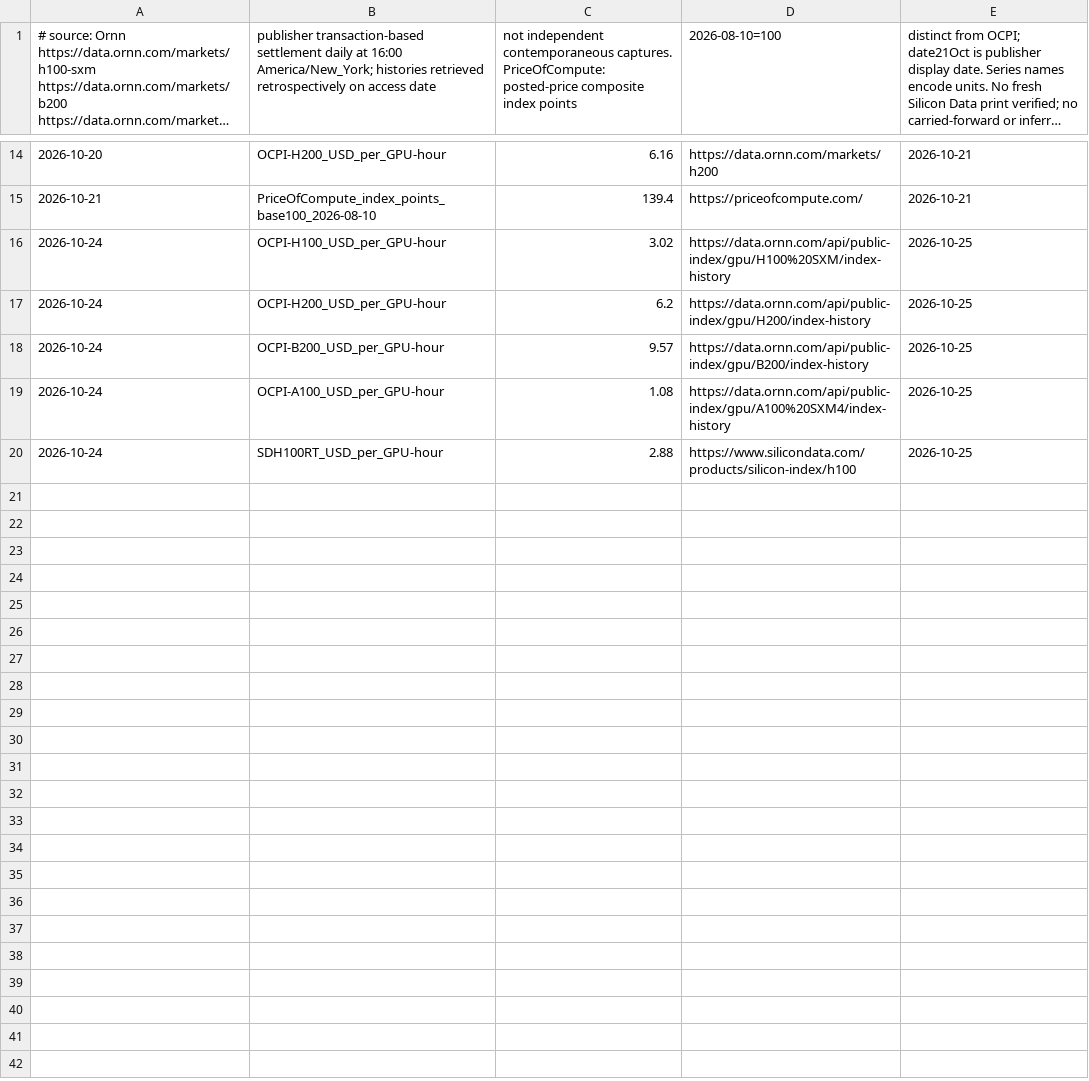
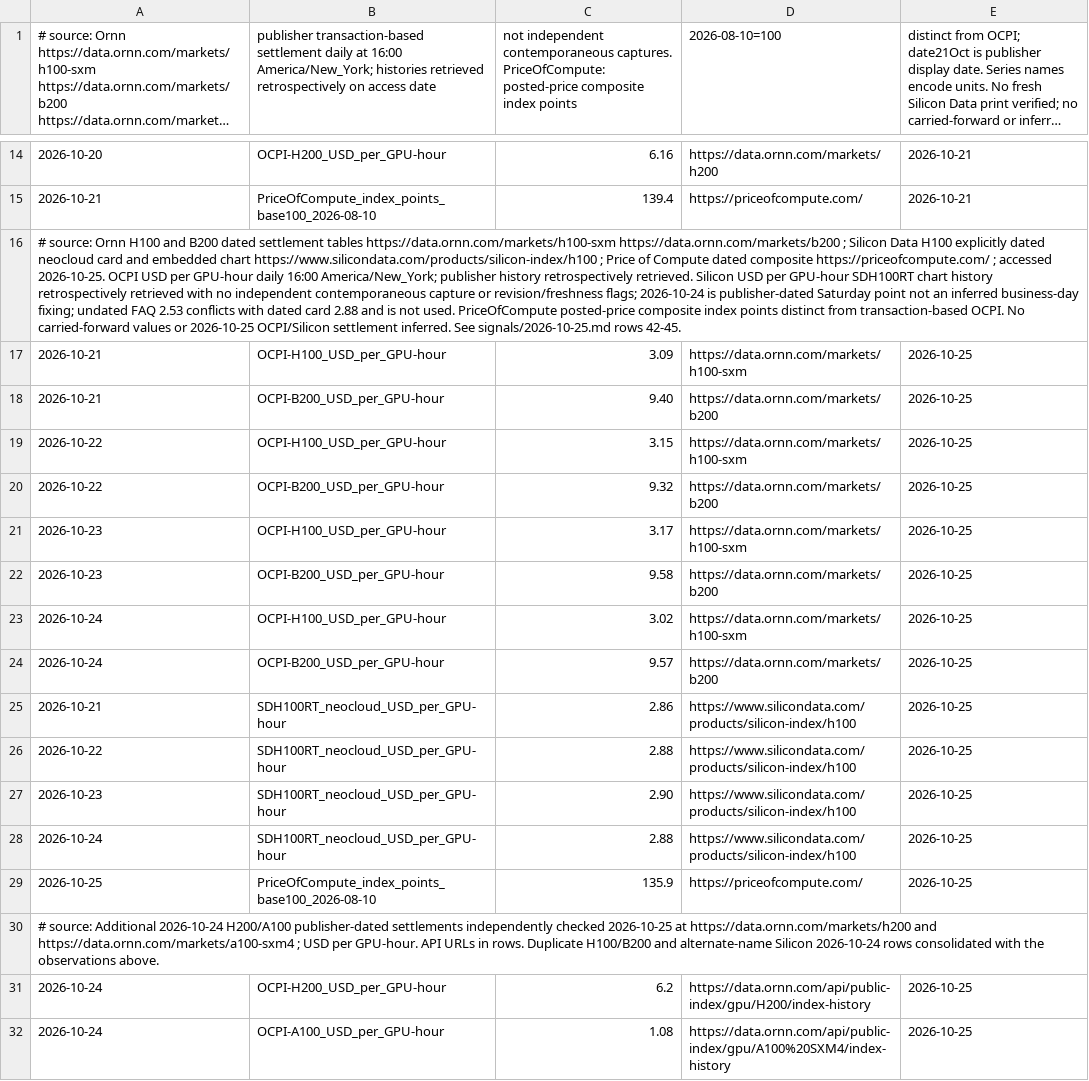
Before and after one commit to marcinbogdanski/bubble-not-bubble, a CSV file: data/gpu-index-daily.csv, drawn as a sheet; only a part is shown, gaps mark what is left out; long unchanged cells end in …; removed rows and columns are numbered as before the commit, all else as after; the diff names each change by its address in the sheet, - before the commit and + after, or states it on an @@ line.

```diff
--- a/data/gpu-index-daily.csv
+++ b/data/gpu-index-daily.csv
+row 16: # source: Ornn H100 and B200 dated settlement tables https://data.ornn.com/markets/h100-sxm https://data.ornn.com/markets/b200 ; Silicon Data H100 explicitly dated neocloud card and embedded chart https://www.silicondata.com/products/silicon-index/h100 ; Price of Compute dated composite https://priceofcompute.com/ ; accessed 2026-10-25. OCPI USD per GPU-hour daily 16:00 America/New_York; publisher history retrospectively retrieved. Silicon USD per GPU-hour SDH100RT chart history retrospectively retrieved with no independent contemporaneous capture or revision/freshness flags; 2026-10-24 is publisher-dated Saturday point not an inferred business-day fixing; undated FAQ 2.53 conflicts with dated card 2.88 and is not used. PriceOfCompute posted-price composite index points distinct from transaction-based OCPI. No carried-forward values or 2026-10-25 OCPI/Silicon settlement inferred. See signals/2026-10-25.md rows 42-45.
+row 17: 2026-10-21 | OCPI-H100_USD_per_GPU-hour | 3.09 | https://data.ornn.com/markets/h100-sxm | 2026-10-25
+row 18: 2026-10-21 | OCPI-B200_USD_per_GPU-hour | 9.40 | https://data.ornn.com/markets/b200 | 2026-10-25
+row 19: 2026-10-22 | OCPI-H100_USD_per_GPU-hour | 3.15 | https://data.ornn.com/markets/h100-sxm | 2026-10-25
+row 20: 2026-10-22 | OCPI-B200_USD_per_GPU-hour | 9.32 | https://data.ornn.com/markets/b200 | 2026-10-25
+row 21: 2026-10-23 | OCPI-H100_USD_per_GPU-hour | 3.17 | https://data.ornn.com/markets/h100-sxm | 2026-10-25
+row 22: 2026-10-23 | OCPI-B200_USD_per_GPU-hour | 9.58 | https://data.ornn.com/markets/b200 | 2026-10-25
-D23 (2026-08-10=100): https://data.ornn.com/api/public-index/gpu/H100%20SXM/index-history
+D23 (2026-08-10=100): https://data.ornn.com/markets/h100-sxm
+row 24: 2026-10-24 | OCPI-B200_USD_per_GPU-hour | 9.57 | https://data.ornn.com/markets/b200 | 2026-10-25
+row 25: 2026-10-21 | SDH100RT_neocloud_USD_per_GPU-hour | 2.86 | https://www.silicondata.com/products/silicon-index/h100 | 2026-10-25
+row 26: 2026-10-22 | SDH100RT_neocloud_USD_per_GPU-hour | 2.88 | https://www.silicondata.com/products/silicon-index/h100 | 2026-10-25
+row 27: 2026-10-23 | SDH100RT_neocloud_USD_per_GPU-hour | 2.90 | https://www.silicondata.com/products/silicon-index/h100 | 2026-10-25
+row 28: 2026-10-24 | SDH100RT_neocloud_USD_per_GPU-hour | 2.88 | https://www.silicondata.com/products/silicon-index/h100 | 2026-10-25
+row 29: 2026-10-25 | PriceOfCompute_index_points_base100_2026-08-10 | 135.9 | https://priceofcompute.com/ | 2026-10-25
+row 30: # source: Additional 2026-10-24 H200/A100 publisher-dated settlements independently checked 2026-10-25 at https://data.ornn.com/markets/h200 and https://data.ornn.com/markets/a100-sxm4 ; USD per GPU-hour. API URLs in rows. Duplicate H100/B200 and alternate-name Silicon 2026-10-24 rows consolidated with the observations above.
-row 18: 2026-10-24 | OCPI-B200_USD_per_GPU-hour | 9.57 | https://data.ornn.com/api/public-index/gpu/B200/index-history | 2026-10-25
-row 20: 2026-10-24 | SDH100RT_USD_per_GPU-hour | 2.88 | https://www.silicondata.com/products/silicon-index/h100 | 2026-10-25
```
Also changed, not shown: data/credit-spreads.csv, 1 other file.
